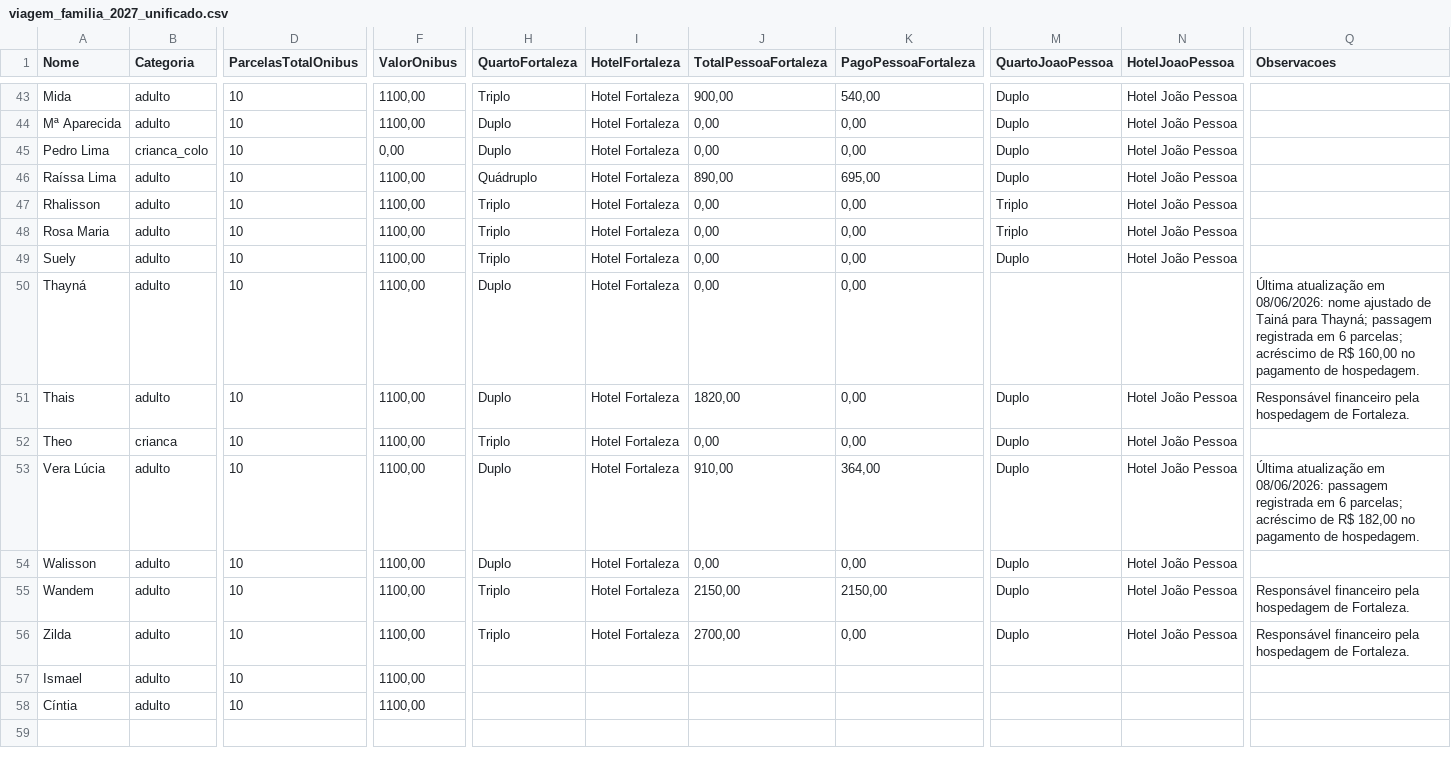
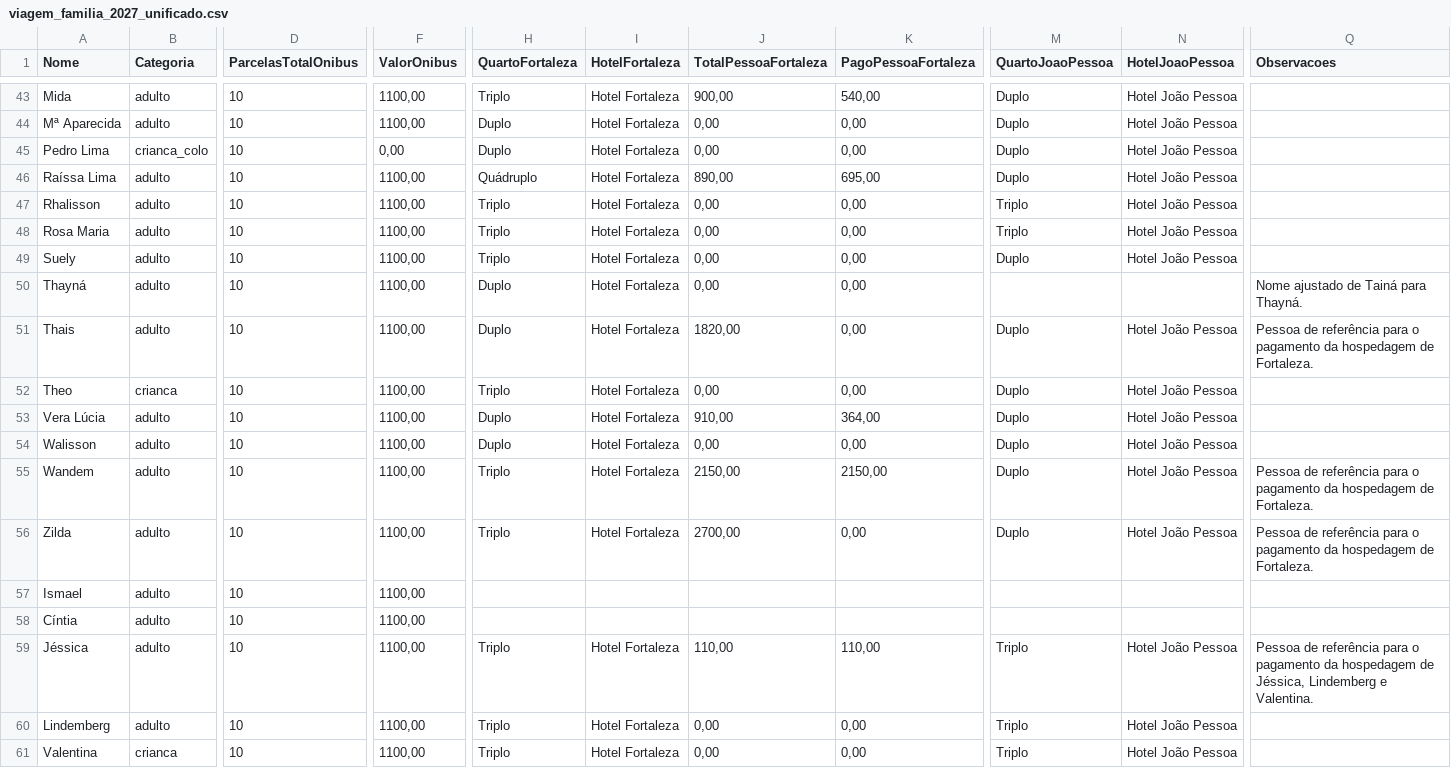
Before and after one commit to wandembergvrs/viagem2027, a CSV file: viagem_familia_2027_unificado.csv, drawn as a sheet; only a part is shown, gaps mark what is left out; rows hold the shown columns only; the diff covers the shown part only; the diff names each change by its address in the sheet, - before the commit and + after, or states it on an @@ line.

Commit message:
Update passenger details and references in CSV

```diff
--- a/viagem_familia_2027_unificado.csv
+++ b/viagem_familia_2027_unificado.csv
-Q50 (Observacoes): Última atualização em 08/06/2026: nome ajustado de Tainá para Thayná; passagem registrada em 6 parcelas; acréscimo de R$ 160,00 no pagamento de hospedagem.
+Q50 (Observacoes): Nome ajustado de Tainá para Thayná.
-Q51 (Observacoes): Responsável financeiro pela hospedagem de…
+Q51 (Observacoes): Pessoa de referência para o pagamento da hospedagem de…
-Q53 (Observacoes): Última atualização em 08/06/2026: passagem registrada em 6 parcelas; acréscimo de R$ 182,00 no pagamento de hospedagem.
+Q53 (Observacoes): (empty)
-Q55:Q56 (Observacoes): Responsável financeiro pela hospedagem de…
+Q55:Q56 (Observacoes): Pessoa de referência para o pagamento da hospedagem de…
+row 59: Jéssica | adulto | 10 | 1100,00 | Triplo | Hotel Fortaleza | 110,00 | 110,00 | Triplo | Hotel João Pessoa | Pessoa de referência para o pagamento da hospedagem de Jéssica, Lindemberg e Valentina.
+row 60: Lindemberg | adulto | 10 | 1100,00 | Triplo | Hotel Fortaleza | 0,00 | 0,00 | Triplo | Hotel João Pessoa
+row 61: Valentina | crianca | 10 | 1100,00 | Triplo | Hotel Fortaleza | 0,00 | 0,00 | Triplo | Hotel João Pessoa
```
Also changed, not shown: 19 edited cells elsewhere in this file.
